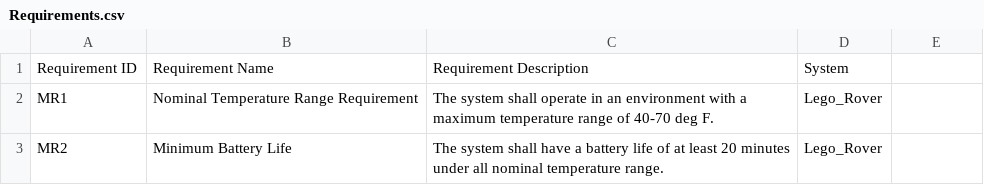
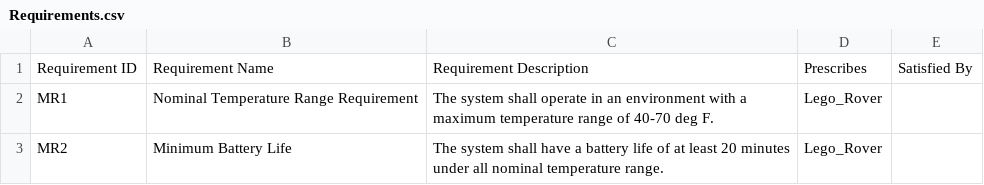
Before and after one commit to visalakshi2001/ProgramDashboard, a CSV file: reports/Requirements.csv, drawn as a sheet.

```diff
--- a/reports/Requirements.csv
+++ b/reports/Requirements.csv
@@ -1,2 +1,2 @@
-Requirement ID,Requirement Name,Requirement Description,System
+Requirement ID,Requirement Name,Requirement Description,Prescribes, Satisfied By
 MR1,Nominal Temperature Range Requirement,The system shall operate in an environment with a maximum temperature range of 40-70 deg F.,Lego_Rover
```
Also changed, not shown: 3 other files.
